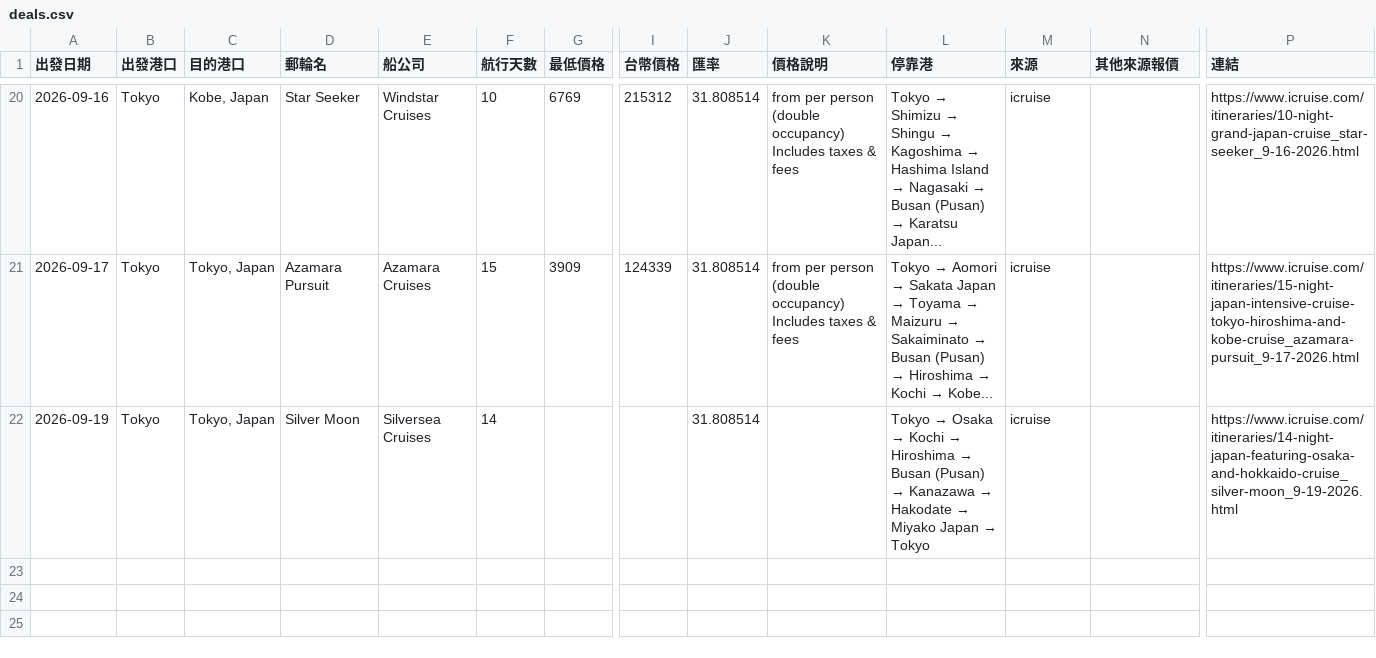
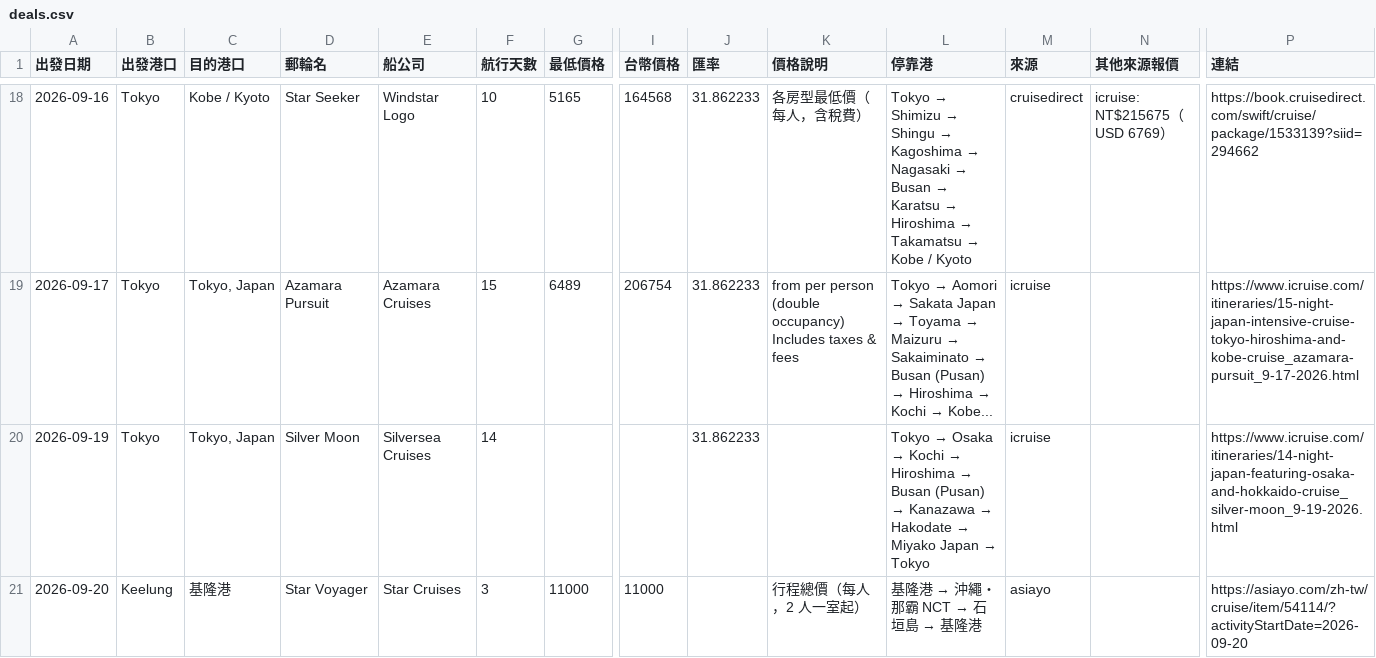
Before and after one commit to paladinlin1/cruise-deals, a CSV file: data/deals.csv, drawn as a sheet; only a part is shown, gaps mark what is left out; addresses are those after the commit; rows hold the shown columns only; the diff covers the shown part only; the diff names each change by its address in the sheet, - before the commit and + after, or states it on an @@ line.

```diff
--- a/data/deals.csv
+++ b/data/deals.csv
-C18 (目的港口): Kobe, Japan
+C18 (目的港口): Kobe / Kyoto
-E18 (船公司): Windstar Cruises
+E18 (船公司): Windstar Logo
-G18 (最低價格): 6769
+G18 (最低價格): 5165
-I18 (台幣價格): 215312
+I18 (台幣價格): 164568
-J18:J20 (匯率): 31.808514
+J18:J20 (匯率): 31.862233
-K18 (價格說明): from per person (double occupancy) Includes taxes & fees
+K18 (價格說明): 各房型最低價（每人，含稅費）
@@ L18 (停靠港): …Kagoshima → Hashima Island → Nagasaki → Busan (Pusan) → Karatsu Japan... → …Kagoshima → Nagasaki → Busan → Karatsu → Hiroshima → Takamatsu → Kobe / Kyoto @@
-M18 (來源): icruise
+M18 (來源): cruisedirect
-N18 (其他來源報價): (empty)
+N18 (其他來源報價): icruise: NT$215675（USD 6769）
-P18 (連結): https://www.icruise.com/itineraries/10-night-grand-japan-cruise_star-seeker_9-16-2026.html
+P18 (連結): https://book.cruisedirect.com/swift/cruise/package/1533139?siid=294662
-G19 (最低價格): 3909
+G19 (最低價格): 6489
-I19 (台幣價格): 124339
+I19 (台幣價格): 206754
+row 21: 2026-09-20 | Keelung | 基隆港 | Star Voyager | Star Cruises | 3 | 11000 | 11000 |  | 行程總價（每人，2 人一室起） | 基隆港 → 沖繩・那霸 NCT → 石垣島 → 基隆港 | asiayo |  | https://asiayo.com/zh-tw/cruise/item/54114/?activityStartDate=2026-09-20
```
Also changed, not shown: 2 removed rows and 29 edited cells elsewhere in this file, 2 other files.
